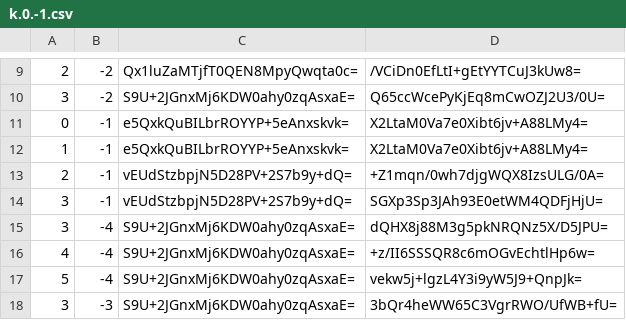
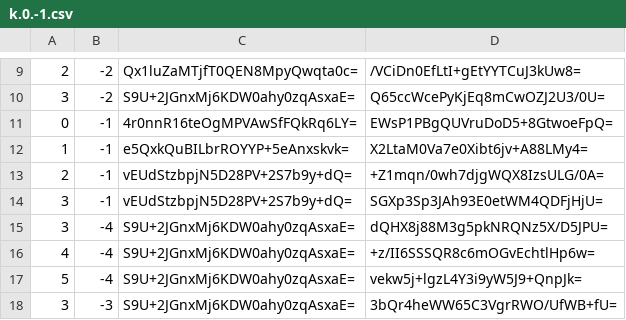
Before and after one commit to counterfitninja/netherlower, a CSV file: tiles/zoom.-1/metadata/k.0.-1.csv, drawn as a sheet; only a part is shown, gaps mark what is left out.

```diff
--- a/tiles/zoom.-1/metadata/k.0.-1.csv
+++ b/tiles/zoom.-1/metadata/k.0.-1.csv
@@ -10,3 +10,3 @@
 3,-2,S9U+2JGnxMj6KDW0ahy0zqAsxaE=,Q65ccWcePyKjEq8mCwOZJ2U3/0U=
-0,-1,e5QxkQuBILbrROYYP+5eAnxskvk=,X2LtaM0Va7e0Xibt6jv+A88LMy4=
+0,-1,4r0nnR16teOgMPVAwSfFQkRq6LY=,EWsP1PBgQUVruDoD5+8GtwoeFpQ=
 1,-1,e5QxkQuBILbrROYYP+5eAnxskvk=,X2LtaM0Va7e0Xibt6jv+A88LMy4=
```
Also changed, not shown: tiles/zoom.-1/metadata/k.-1.-1.csv, tiles/zoom.-1/metadata/k.-1.0.csv, 33 other files.
